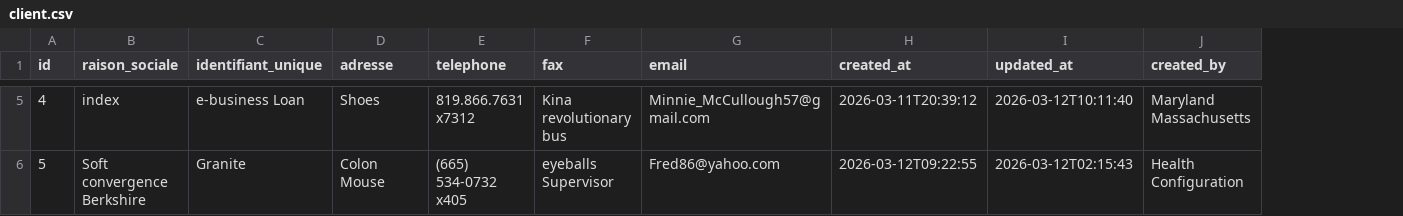
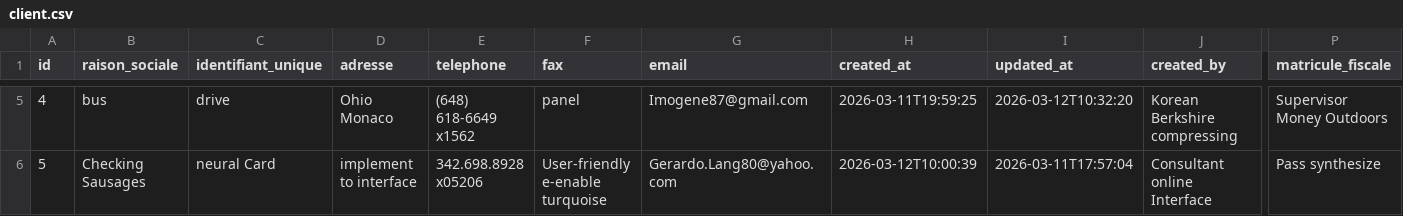
Before and after one commit to AfricomService/projectService, a CSV file: src/main/resources/config/liquibase/fake-data/client.csv, drawn as a sheet; only a part is shown, gaps mark what is left out; the diff covers the shown part only; the diff names each change by its address in the sheet, - before the commit and + after, or states it on an @@ line.

```diff
--- a/src/main/resources/config/liquibase/fake-data/client.csv
+++ b/src/main/resources/config/liquibase/fake-data/client.csv
+column P (matricule_fiscale), rows 5-6: Supervisor Money Outdoors | Pass synthesize
-B5 (raison_sociale): index
+B5 (raison_sociale): bus
-C5 (identifiant_unique): e-business Loan
+C5 (identifiant_unique): drive
-D5 (adresse): Shoes
+D5 (adresse): Ohio Monaco
-E5 (telephone): 819.866.7631 x7312
+E5 (telephone): (648) 618-6649 x1562
-F5 (fax): Kina revolutionary bus
+F5 (fax): panel
-G5 (email): Minnie_McCullough57@gmail.com
+G5 (email): Imogene87@gmail.com
-H5 (created_at): 2026-03-11T20:39:12
+H5 (created_at): 2026-03-11T19:59:25
-I5 (updated_at): 2026-03-12T10:11:40
+I5 (updated_at): 2026-03-12T10:32:20
-J5 (created_by): Maryland Massachusetts
+J5 (created_by): Korean Berkshire compressing
-B6 (raison_sociale): Soft convergence Berkshire
+B6 (raison_sociale): Checking Sausages
-C6 (identifiant_unique): Granite
+C6 (identifiant_unique): neural Card
-D6 (adresse): Colon Mouse
+D6 (adresse): implement to interface
-E6 (telephone): (665) 534-0732 x405
+E6 (telephone): 342.698.8928 x05206
-F6 (fax): eyeballs Supervisor
+F6 (fax): User-friendly e-enable turquoise
-G6 (email): Fred86@yahoo.com
+G6 (email): Gerardo.Lang80@yahoo.com
-H6 (created_at): 2026-03-12T09:22:55
+H6 (created_at): 2026-03-12T10:00:39
-I6 (updated_at): 2026-03-12T02:15:43
+I6 (updated_at): 2026-03-11T17:57:04
-J6 (created_by): Health Configuration
+J6 (created_by): Consultant online Interface
```
Also changed, not shown: 108 edited cells elsewhere in this file, 9 other files.
